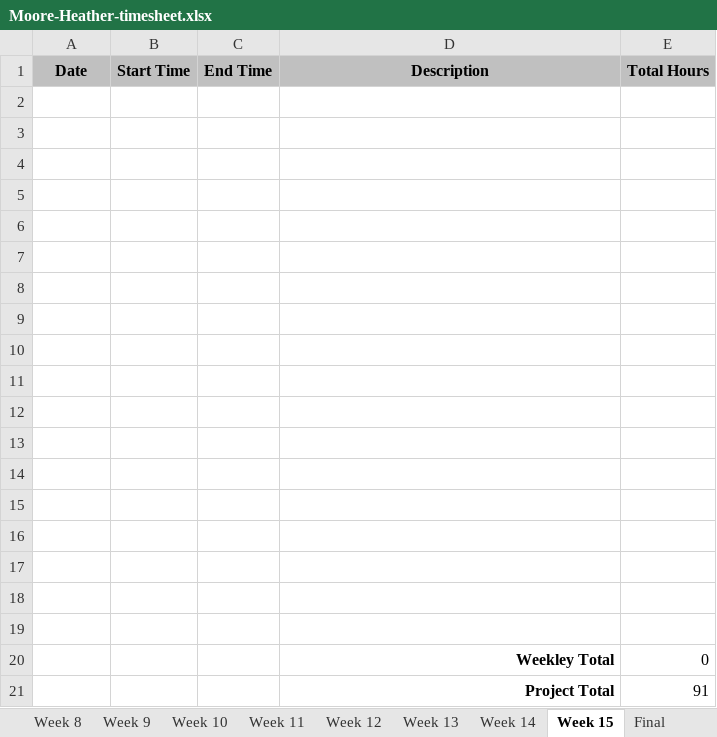
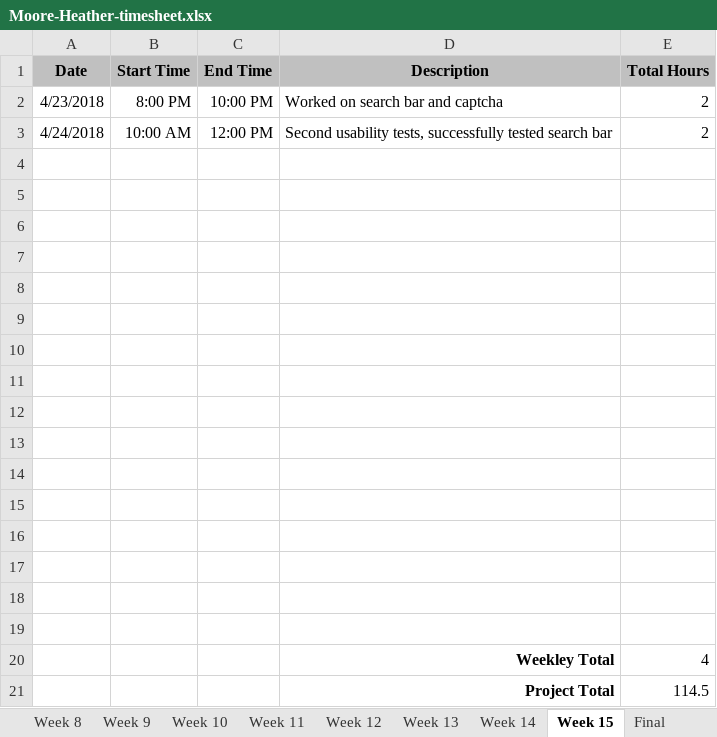
Before and after one commit to hrmoore927/capstone, an Excel workbook: Moore-Heather-timesheet.xlsx, sheet Week 15, drawn as a sheet; values as stored, in another font and other column widths than the file's, no borders; removed rows and columns are numbered as before the commit, all else as after; the diff names each change by its address in the sheet, - before the commit and + after, or states it on an @@ line.

Commit message:
Created style guide, submitted 2nd usability tests

```diff
--- a/Moore-Heather-timesheet.xlsx (sheet Week 15)
+++ b/Moore-Heather-timesheet.xlsx (sheet Week 15)
+row 2: 4/23/2018 | 8:00 PM | 10:00 PM | Worked on search bar and captcha | 2
+row 3: 4/24/2018 | 10:00 AM | 12:00 PM | Second usability tests, successfully tested search bar | 2
-row 20: (empty)
+row 20:  |  |  | Weekley Total | 4
-row 21: (empty)
+row 21:  |  |  | Project Total | 114.5
-row 20:  |  |  | Weekley Total | 0
-row 21:  |  |  | Project Total | 91
```
Also changed, not shown: sheet Week 13, sheet Week 14, sheet Final, 21 other files.
